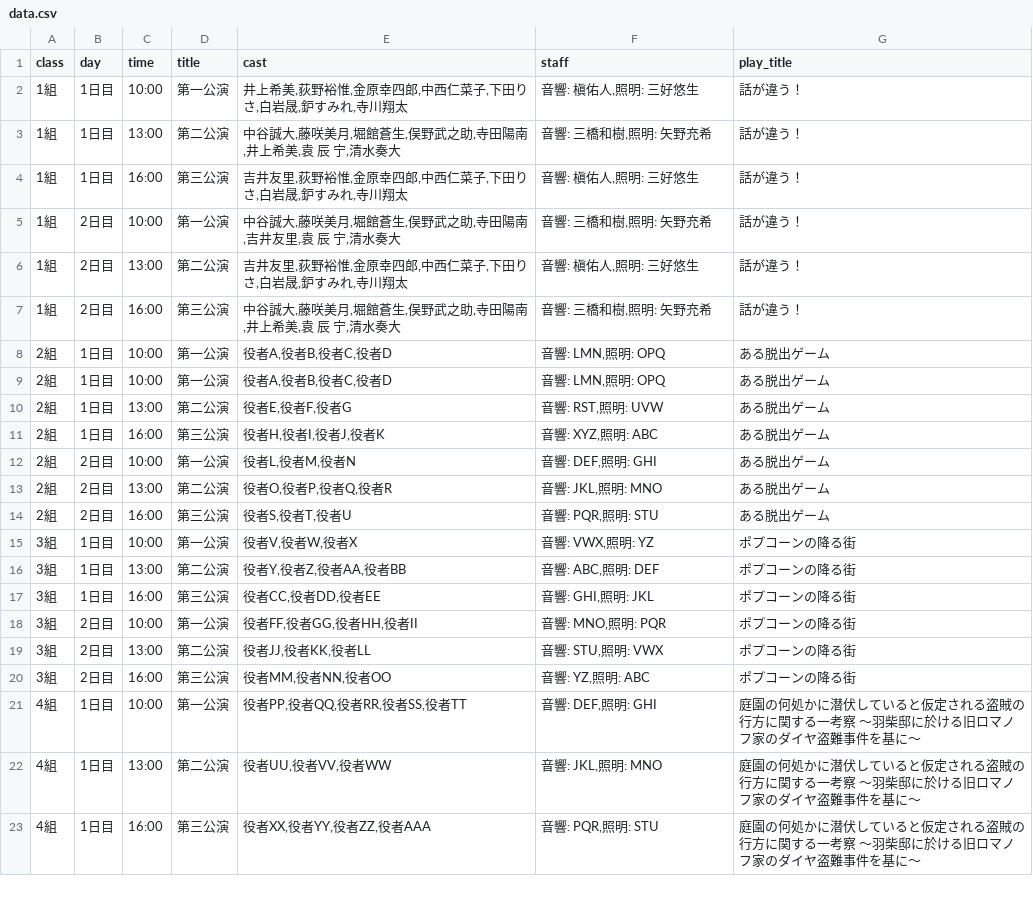
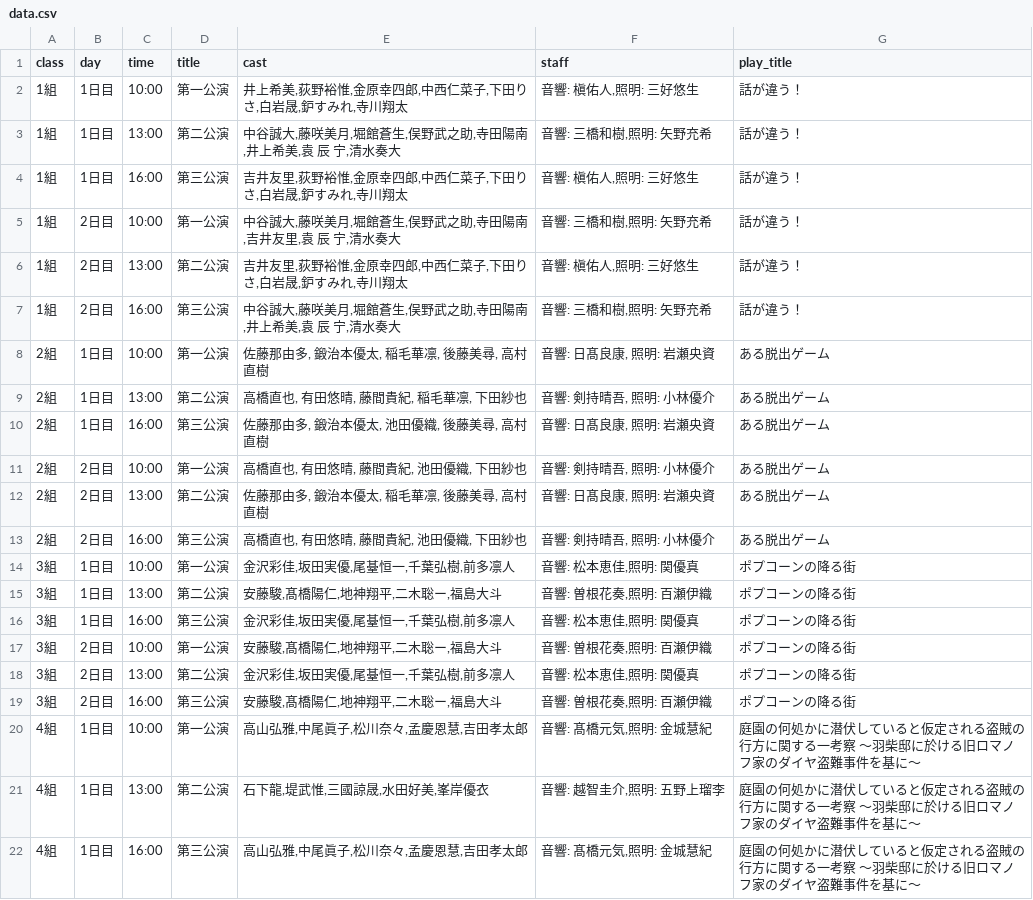
Before and after one commit to J105588/schedule, a CSV file: data.csv, drawn as a sheet; only a part is shown; the diff covers the shown part only.

Commit message:
Update performance details in data.csv for classes 2 to 8, including cast and crew changes for each show. Enhanced audio and lighting specifications for improved production quality.

```diff
--- a/data.csv
+++ b/data.csv
@@ -7,17 +7,16 @@ class,day,time,title,cast,staff,play_title
 1組,2日目,16:00,第三公演,"中谷誠大,藤咲美月,堀館蒼生,俣野武之助,寺田陽南,井上希美,袁 辰 宁,清水奏大","音響: 三橋和樹,照明: 矢野充希","話が違う！"
-2組,1日目,10:00,第一公演,"役者A,役者B,役者C,役者D","音響: LMN,照明: OPQ","ある脱出ゲーム"
-2組,1日目,10:00,第一公演,"役者A,役者B,役者C,役者D","音響: LMN,照明: OPQ","ある脱出ゲーム"
-2組,1日目,13:00,第二公演,"役者E,役者F,役者G","音響: RST,照明: UVW","ある脱出ゲーム"
-2組,1日目,16:00,第三公演,"役者H,役者I,役者J,役者K","音響: XYZ,照明: ABC","ある脱出ゲーム"
-2組,2日目,10:00,第一公演,"役者L,役者M,役者N","音響: DEF,照明: GHI","ある脱出ゲーム"
-2組,2日目,13:00,第二公演,"役者O,役者P,役者Q,役者R","音響: JKL,照明: MNO","ある脱出ゲーム"
-2組,2日目,16:00,第三公演,"役者S,役者T,役者U","音響: PQR,照明: STU","ある脱出ゲーム"
-3組,1日目,10:00,第一公演,"役者V,役者W,役者X","音響: VWX,照明: YZ","ポプコーンの降る街"
-3組,1日目,13:00,第二公演,"役者Y,役者Z,役者AA,役者BB","音響: ABC,照明: DEF","ポプコーンの降る街"
-3組,1日目,16:00,第三公演,"役者CC,役者DD,役者EE","音響: GHI,照明: JKL","ポプコーンの降る街"
-3組,2日目,10:00,第一公演,"役者FF,役者GG,役者HH,役者II","音響: MNO,照明: PQR","ポプコーンの降る街"
-3組,2日目,13:00,第二公演,"役者JJ,役者KK,役者LL","音響: STU,照明: VWX","ポプコーンの降る街"
-3組,2日目,16:00,第三公演,"役者MM,役者NN,役者OO","音響: YZ,照明: ABC","ポプコーンの降る街"
-4組,1日目,10:00,第一公演,"役者PP,役者QQ,役者RR,役者SS,役者TT","音響: DEF,照明: GHI","庭園の何処かに潜伏していると仮定される盗賊の行方に関する一考察 ～羽柴邸に於ける旧ロマノフ家のダイヤ盗難事件を基に～"
-4組,1日目,13:00,第二公演,"役者UU,役者VV,役者WW","音響: JKL,照明: MNO","庭園の何処かに潜伏していると仮定される盗賊の行方に関する一考察 ～羽柴邸に於ける旧ロマノフ家のダイヤ盗難事件を基に～"
-4組,1日目,16:00,第三公演,"役者XX,役者YY,役者ZZ,役者AAA","音響: PQR,照明: STU","庭園の何処かに潜伏していると仮定される盗賊の行方に関する一考察 ～羽柴邸に於ける旧ロマノフ家のダイヤ盗難事件を基に～"
+2組,1日目,10:00,第一公演,"佐藤那由多, 鍛治本優太, 稲毛華凛, 後藤美尋, 高村直樹","音響: 日髙良康, 照明: 岩瀬央資","ある脱出ゲーム"
+2組,1日目,13:00,第二公演,"高橋直也, 有田悠晴, 藤間貴紀, 稲毛華凛, 下田紗也","音響: 剣持晴吾, 照明: 小林優介","ある脱出ゲーム"
+2組,1日目,16:00,第三公演,"佐藤那由多, 鍛治本優太, 池田優織, 後藤美尋, 高村直樹","音響: 日髙良康, 照明: 岩瀬央資","ある脱出ゲーム"
+2組,2日目,10:00,第一公演,"高橋直也, 有田悠晴, 藤間貴紀, 池田優織, 下田紗也","音響: 剣持晴吾, 照明: 小林優介","ある脱出ゲーム"
+2組,2日目,13:00,第二公演,"佐藤那由多, 鍛治本優太, 稲毛華凛, 後藤美尋, 高村直樹","音響: 日髙良康, 照明: 岩瀬央資","ある脱出ゲーム"
+2組,2日目,16:00,第三公演,"高橋直也, 有田悠晴, 藤間貴紀, 池田優織, 下田紗也","音響: 剣持晴吾, 照明: 小林優介","ある脱出ゲーム"
+3組,1日目,10:00,第一公演,"金沢彩佳,坂田実優,尾䑓恒一,千葉弘樹,前多凛人","音響: 松本恵佳,照明: 関優真","ポプコーンの降る街"
+3組,1日目,13:00,第二公演,"安藤駿,髙橋陽仁,地神翔平,二木聡ー,福島大斗","音響: 曽根花奏,照明: 百瀬伊織","ポプコーンの降る街"
+3組,1日目,16:00,第三公演,"金沢彩佳,坂田実優,尾䑓恒一,千葉弘樹,前多凛人","音響: 松本恵佳,照明: 関優真","ポプコーンの降る街"
+3組,2日目,10:00,第一公演,"安藤駿,髙橋陽仁,地神翔平,二木聡ー,福島大斗","音響: 曽根花奏,照明: 百瀬伊織","ポプコーンの降る街"
+3組,2日目,13:00,第二公演,"金沢彩佳,坂田実優,尾䑓恒一,千葉弘樹,前多凛人","音響: 松本恵佳,照明: 関優真","ポプコーンの降る街"
+3組,2日目,16:00,第三公演,"安藤駿,髙橋陽仁,地神翔平,二木聡ー,福島大斗","音響: 曽根花奏,照明: 百瀬伊織","ポプコーンの降る街"
+4組,1日目,10:00,第一公演,"高山弘雅,中尾眞子,松川奈々,孟慶恩慧,吉田孝太郎","音響: 髙橋元気,照明: 金城慧紀","庭園の何処かに潜伏していると仮定される盗賊の行方に関する一考察 ～羽柴邸に於ける旧ロマノフ家のダイヤ盗難事件を基に～"
+4組,1日目,13:00,第二公演,"石下龍,堤武惟,三國諒晟,水田好美,峯岸優衣","音響: 越智圭介,照明: 五野上瑠李","庭園の何処かに潜伏していると仮定される盗賊の行方に関する一考察 ～羽柴邸に於ける旧ロマノフ家のダイヤ盗難事件を基に～"
+4組,1日目,16:00,第三公演,"高山弘雅,中尾眞子,松川奈々,孟慶恩慧,吉田孝太郎","音響: 髙橋元気,照明: 金城慧紀","庭園の何処かに潜伏していると仮定される盗賊の行方に関する一考察 ～羽柴邸に於ける旧ロマノフ家のダイヤ盗難事件を基に～"
```
Also changed, not shown: 54 edited cells elsewhere in this file.
